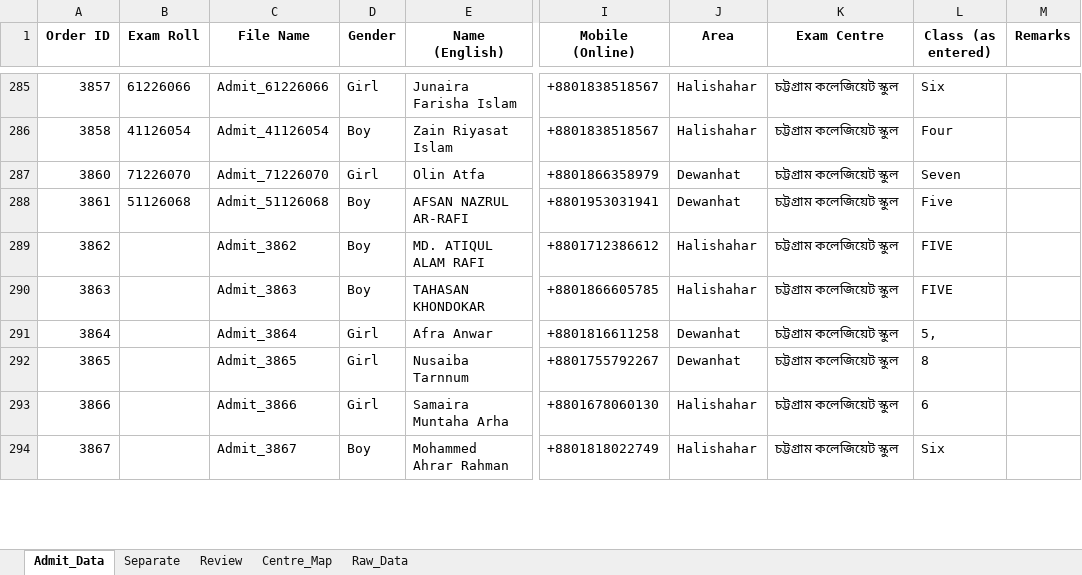
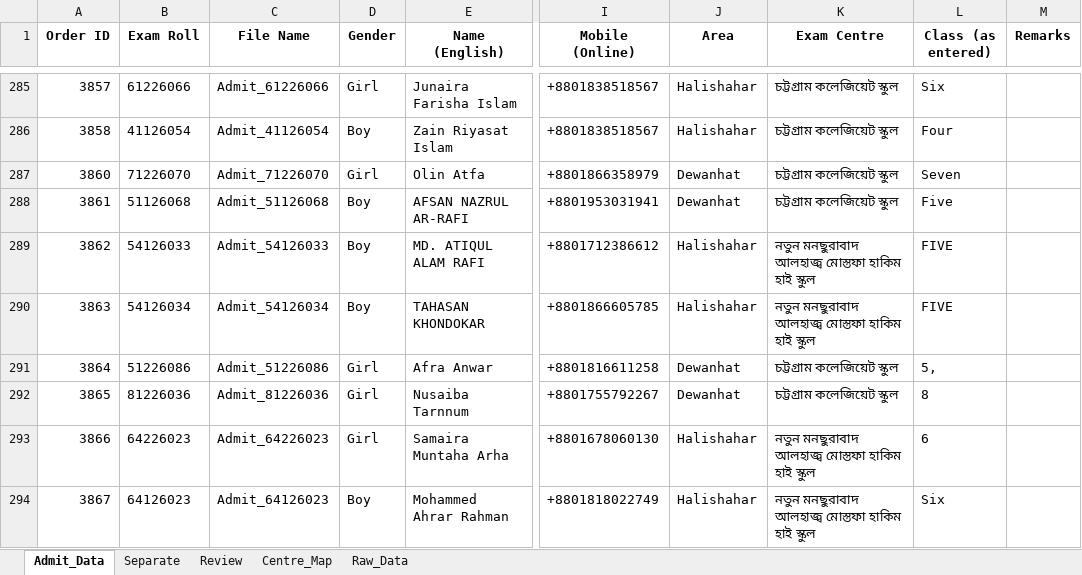
Before and after one commit to mahiiabdullah/Ankur_Admit_Card_Generation, an Excel workbook: Admit_Card_Data_2026.xlsx, sheet Admit_Data, drawn as a sheet; only a part is shown, gaps mark what is left out; values as stored, in another font and other column widths than the file's, no borders; the diff covers the shown part only; the diff names each change by its address in the sheet, - before the commit and + after, or states it on an @@ line.

```diff
--- a/Admit_Card_Data_2026.xlsx (sheet Admit_Data)
+++ b/Admit_Card_Data_2026.xlsx (sheet Admit_Data)
-B289 (Exam Roll): (empty)
+B289 (Exam Roll): 54126033
-C289 (File Name): Admit_3862
+C289 (File Name): Admit_54126033
-K289:K290 (Exam Centre): চট্টগ্রাম কলেজিয়েট স্কুল
+K289:K290 (Exam Centre): নতুন মনছুরাবাদ আলহাজ্ব মোস্তফা হাকিম হাই স্কুল
-B290 (Exam Roll): (empty)
+B290 (Exam Roll): 54126034
-C290 (File Name): Admit_3863
+C290 (File Name): Admit_54126034
-B291 (Exam Roll): (empty)
+B291 (Exam Roll): 51226086
-C291 (File Name): Admit_3864
+C291 (File Name): Admit_51226086
-B292 (Exam Roll): (empty)
+B292 (Exam Roll): 81226036
-C292 (File Name): Admit_3865
+C292 (File Name): Admit_81226036
-B293 (Exam Roll): (empty)
+B293 (Exam Roll): 64226023
-C293 (File Name): Admit_3866
+C293 (File Name): Admit_64226023
-K293:K294 (Exam Centre): চট্টগ্রাম কলেজিয়েট স্কুল
+K293:K294 (Exam Centre): নতুন মনছুরাবাদ আলহাজ্ব মোস্তফা হাকিম হাই স্কুল
-B294 (Exam Roll): (empty)
+B294 (Exam Roll): 64126023
-C294 (File Name): Admit_3867
+C294 (File Name): Admit_64126023
```
Also changed, not shown: 20 edited cells elsewhere in this sheet, 30 other files.
